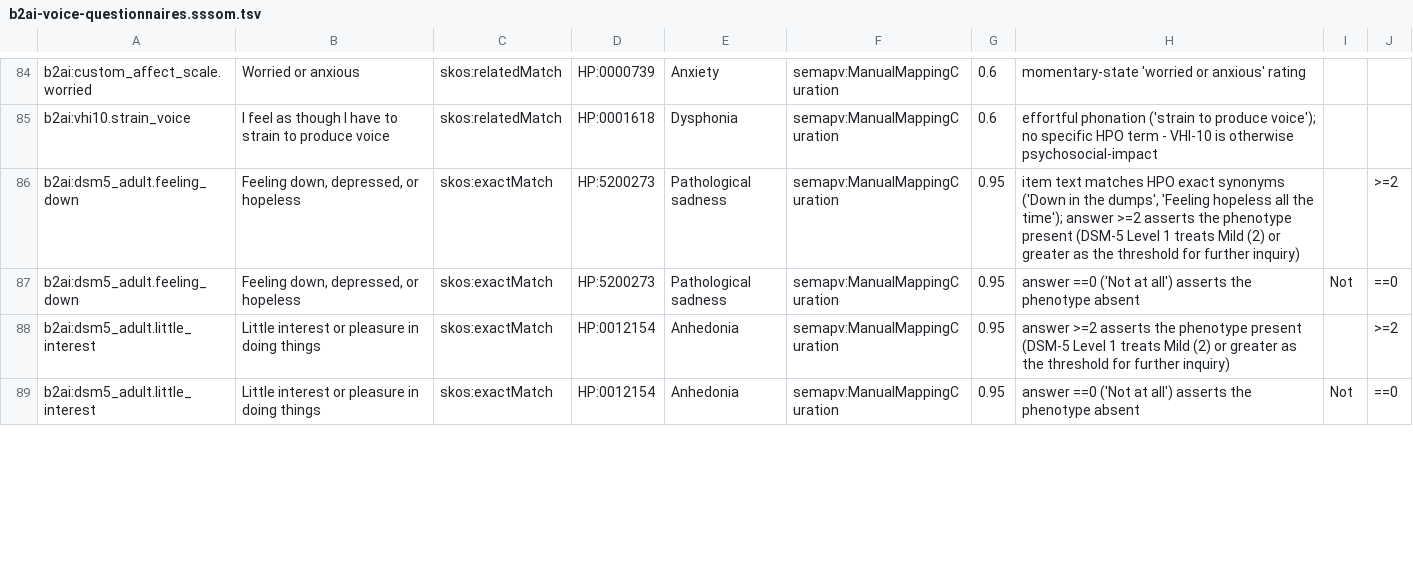
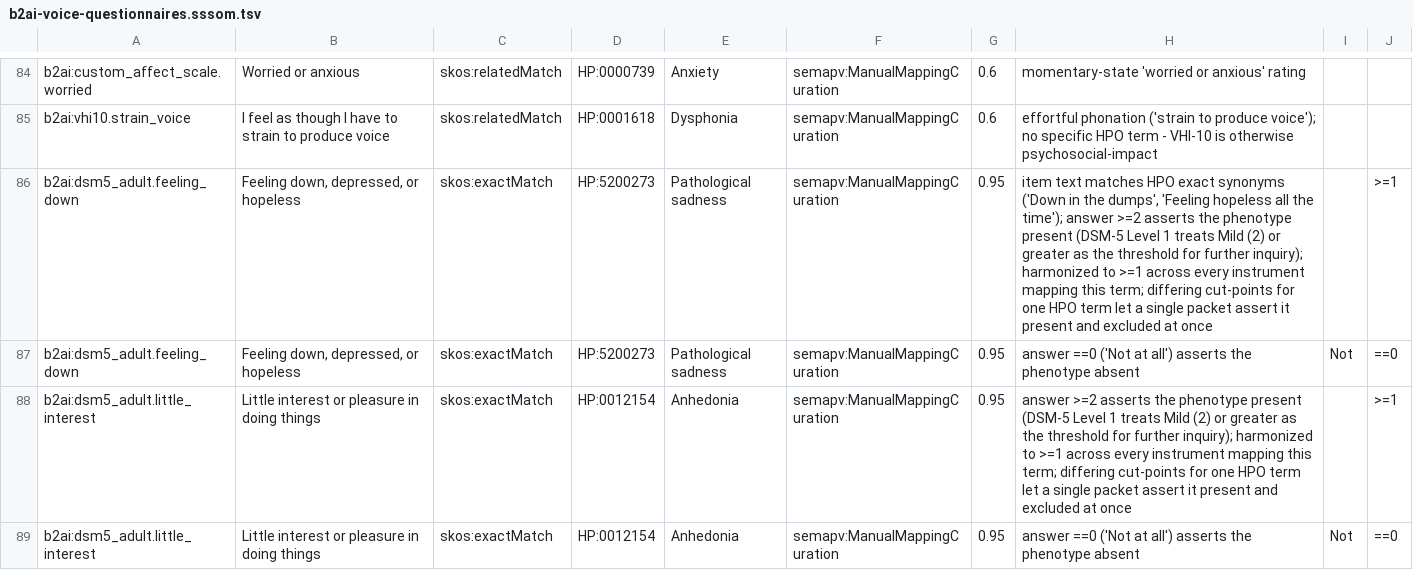
Before and after one commit to sujaypatil96/b2ai-dataset-ingest, a TSV file: mappings/b2ai-voice-questionnaires.sssom.tsv, drawn as a sheet; only a part is shown, gaps mark what is left out; the diff covers the shown part only.

```diff
--- a/mappings/b2ai-voice-questionnaires.sssom.tsv
+++ b/mappings/b2ai-voice-questionnaires.sssom.tsv
@@ -85,5 +85,5 @@ b2ai:custom_affect_scale.worried	Worried or anxious	skos:relatedMatch	HP:0000739
 b2ai:vhi10.strain_voice	I feel as though I have to strain to produce voice	skos:relatedMatch	HP:0001618	Dysphonia	semapv:ManualMappingCuration	0.6	effortful phonation ('strain to produce voice'); no specific HPO term - VHI-10 is otherwise psychosocial-impact		
-b2ai:dsm5_adult.feeling_down	Feeling down, depressed, or hopeless	skos:exactMatch	HP:5200273	Pathological sadness	semapv:ManualMappingCuration	0.95	item text matches HPO exact synonyms ('Down in the dumps', 'Feeling hopeless all the time'); answer >=2 asserts the phenotype present (DSM-5 Level 1 treats Mild (2) or greater as the threshold for further inquiry)		>=2
+b2ai:dsm5_adult.feeling_down	Feeling down, depressed, or hopeless	skos:exactMatch	HP:5200273	Pathological sadness	semapv:ManualMappingCuration	0.95	item text matches HPO exact synonyms ('Down in the dumps', 'Feeling hopeless all the time'); answer >=2 asserts the phenotype present (DSM-5 Level 1 treats Mild (2) or greater as the threshold for further inquiry); harmonized to >=1 across every instrument mapping this term; differing cut-points for one HPO term let a single packet assert it present and excluded at once		>=1
 b2ai:dsm5_adult.feeling_down	Feeling down, depressed, or hopeless	skos:exactMatch	HP:5200273	Pathological sadness	semapv:ManualMappingCuration	0.95	answer ==0 ('Not at all') asserts the phenotype absent	Not	==0
-b2ai:dsm5_adult.little_interest	Little interest or pleasure in doing things	skos:exactMatch	HP:0012154	Anhedonia	semapv:ManualMappingCuration	0.95	answer >=2 asserts the phenotype present (DSM-5 Level 1 treats Mild (2) or greater as the threshold for further inquiry)		>=2
+b2ai:dsm5_adult.little_interest	Little interest or pleasure in doing things	skos:exactMatch	HP:0012154	Anhedonia	semapv:ManualMappingCuration	0.95	answer >=2 asserts the phenotype present (DSM-5 Level 1 treats Mild (2) or greater as the threshold for further inquiry); harmonized to >=1 across every instrument mapping this term; differing cut-points for one HPO term let a single packet assert it present and excluded at once		>=1
 b2ai:dsm5_adult.little_interest	Little interest or pleasure in doing things	skos:exactMatch	HP:0012154	Anhedonia	semapv:ManualMappingCuration	0.95	answer ==0 ('Not at all') asserts the phenotype absent	Not	==0
```
Also changed, not shown: 6 edited cells elsewhere in this file, 1 other file.
